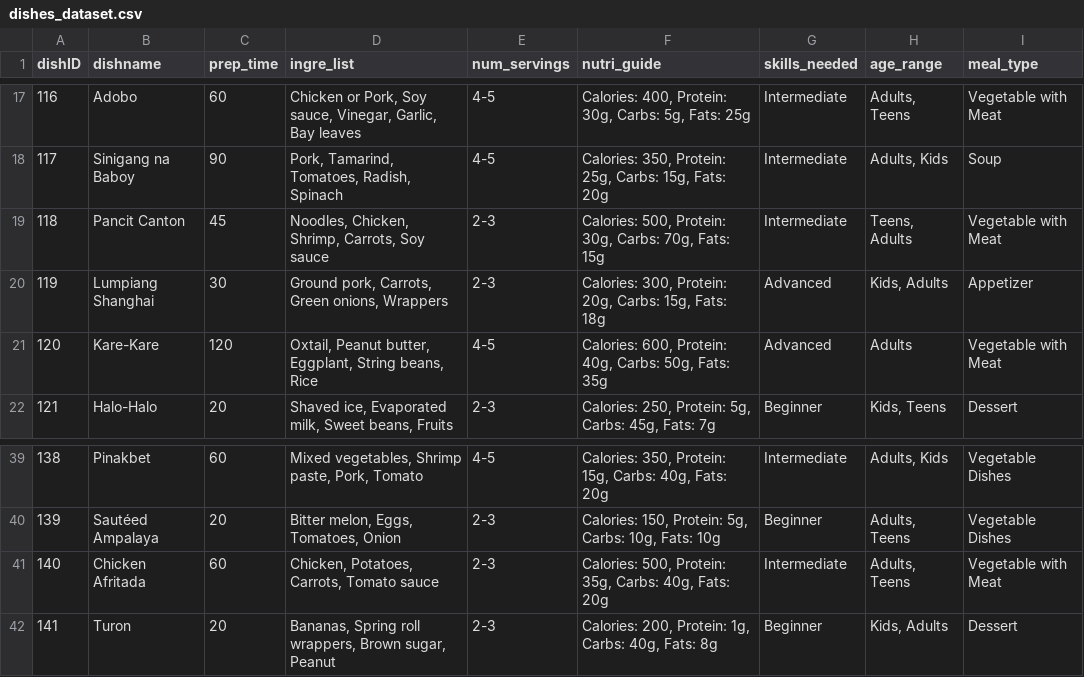
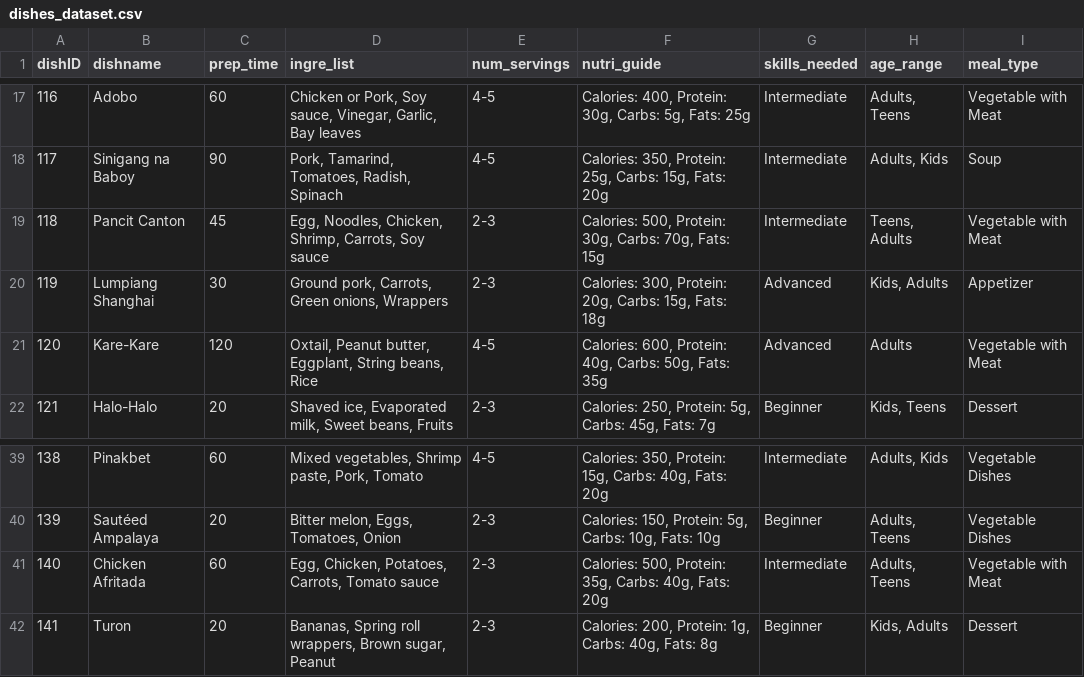
Before and after one commit to rishimae/ml_kusinaiready, a CSV file: dishes_dataset.csv, drawn as a sheet; only a part is shown, gaps mark what is left out.

Commit message:
dishes_dataset.csv

```diff
--- a/dishes_dataset.csv
+++ b/dishes_dataset.csv
@@ -18,3 +18,3 @@ dishID,dishname,prep_time,ingre_list,num_servings,nutri_guide,skills_needed,age_
 117,Sinigang na Baboy,90,"Pork, Tamarind, Tomatoes, Radish, Spinach",4-5,"Calories: 350, Protein: 25g, Carbs: 15g, Fats: 20g",Intermediate,"Adults, Kids",Soup
-118,Pancit Canton,45,"Noodles, Chicken, Shrimp, Carrots, Soy sauce",2-3,"Calories: 500, Protein: 30g, Carbs: 70g, Fats: 15g",Intermediate,"Teens, Adults",Vegetable with Meat
+118,Pancit Canton,45,"Egg, Noodles, Chicken, Shrimp, Carrots, Soy sauce",2-3,"Calories: 500, Protein: 30g, Carbs: 70g, Fats: 15g",Intermediate,"Teens, Adults",Vegetable with Meat
 119,Lumpiang Shanghai,30,"Ground pork, Carrots, Green onions, Wrappers",2-3,"Calories: 300, Protein: 20g, Carbs: 15g, Fats: 18g",Advanced,"Kids, Adults",Appetizer
@@ -40,3 +40,3 @@ dishID,dishname,prep_time,ingre_list,num_servings,nutri_guide,skills_needed,age_
 139,Sautéed Ampalaya,20,"Bitter melon, Eggs, Tomatoes, Onion",2-3,"Calories: 150, Protein: 5g, Carbs: 10g, Fats: 10g",Beginner,"Adults, Teens",Vegetable Dishes
-140,Chicken Afritada,60,"Chicken, Potatoes, Carrots, Tomato sauce",2-3,"Calories: 500, Protein: 35g, Carbs: 40g, Fats: 20g",Intermediate,"Adults, Teens",Vegetable with Meat
+140,Chicken Afritada,60,"Egg, Chicken, Potatoes, Carrots, Tomato sauce",2-3,"Calories: 500, Protein: 35g, Carbs: 40g, Fats: 20g",Intermediate,"Adults, Teens",Vegetable with Meat
 141,Turon,20,"Bananas, Spring roll wrappers, Brown sugar, Peanut",2-3,"Calories: 200, Protein: 1g, Carbs: 40g, Fats: 8g",Beginner,"Kids, Adults",Dessert
```
